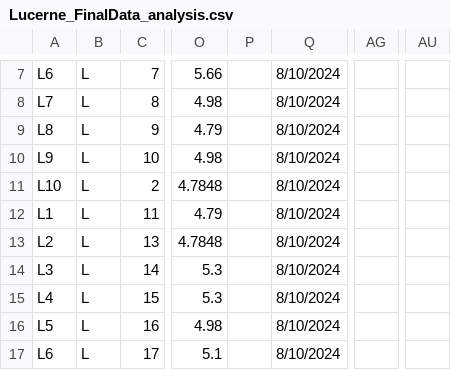
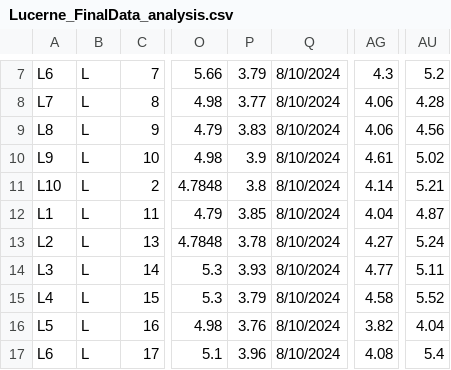
Before and after one commit to NiraYadav0529/PolyTunnelS33_ExperimeNT1_dose, a CSV file: Experiment_2/Lucerne_FinalData_analysis.csv, drawn as a sheet; only a part is shown, gaps mark what is left out; the diff covers the shown part only; the diff names each change by its address in the sheet, - before the commit and + after, or states it on an @@ line.

```diff
--- a/Experiment_2/Lucerne_FinalData_analysis.csv
+++ b/Experiment_2/Lucerne_FinalData_analysis.csv
-P7: (empty)
+P7: 3.79
-AG7: (empty)
+AG7: 4.3
-AU7: (empty)
+AU7: 5.2
-P8: (empty)
+P8: 3.77
-AG8:AG9: (empty)
+AG8:AG9: 4.06
-AU8: (empty)
+AU8: 4.28
-P9: (empty)
+P9: 3.83
-AU9: (empty)
+AU9: 4.56
-P10: (empty)
+P10: 3.9
-AG10: (empty)
+AG10: 4.61
-AU10: (empty)
+AU10: 5.02
-P11: (empty)
+P11: 3.8
-AG11: (empty)
+AG11: 4.14
-AU11: (empty)
+AU11: 5.21
-P12: (empty)
+P12: 3.85
-AG12: (empty)
+AG12: 4.04
-AU12: (empty)
+AU12: 4.87
-P13: (empty)
+P13: 3.78
-AG13: (empty)
+AG13: 4.27
-AU13: (empty)
+AU13: 5.24
-P14: (empty)
+P14: 3.93
-AG14: (empty)
+AG14: 4.77
-AU14: (empty)
+AU14: 5.11
-P15: (empty)
+P15: 3.79
-AG15: (empty)
+AG15: 4.58
-AU15: (empty)
+AU15: 5.52
-P16: (empty)
+P16: 3.76
-AG16: (empty)
+AG16: 3.82
-AU16: (empty)
+AU16: 4.04
-P17: (empty)
+P17: 3.96
-AG17: (empty)
+AG17: 4.08
-AU17: (empty)
+AU17: 5.4
```
Also changed, not shown: 127 edited cells elsewhere in this file, Experiment_2/Phalaris_FinalData_analysis.csv, 3 other files.
